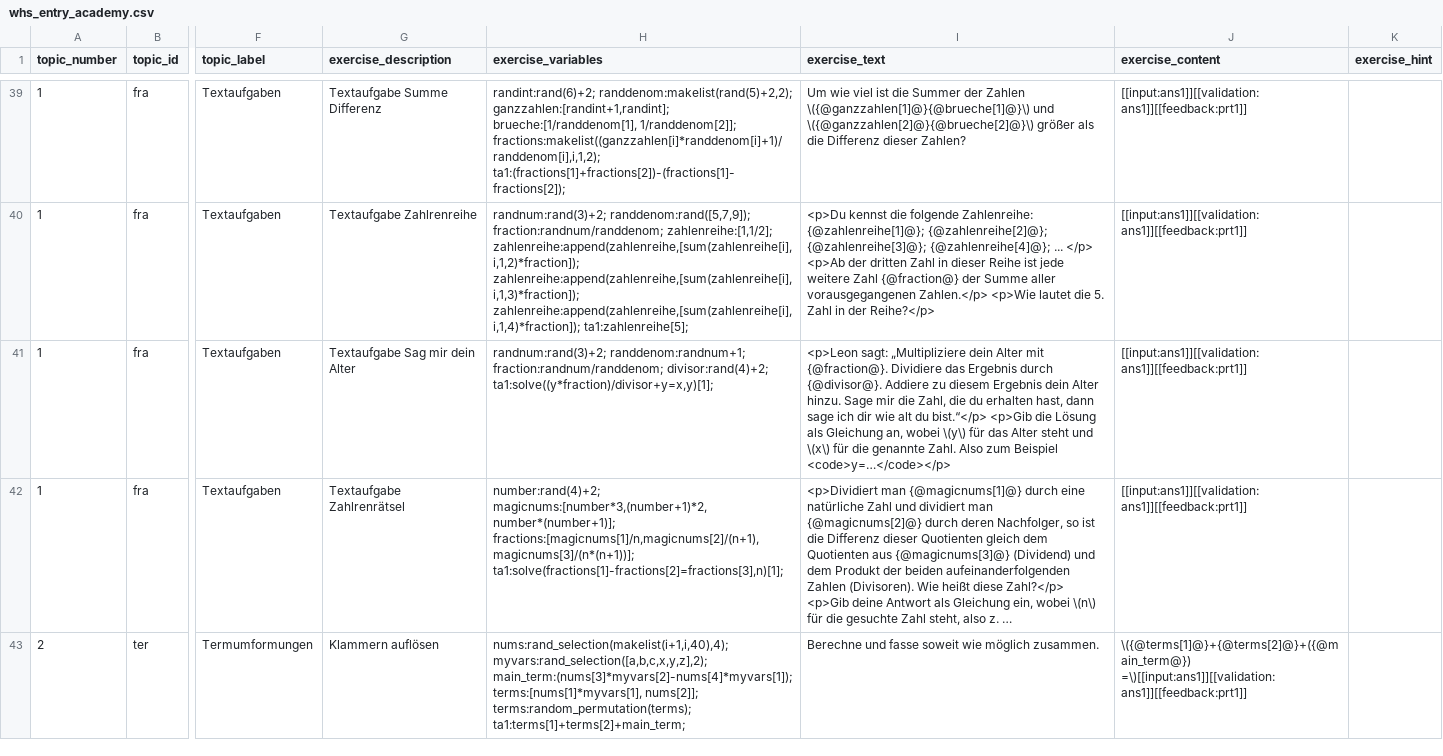
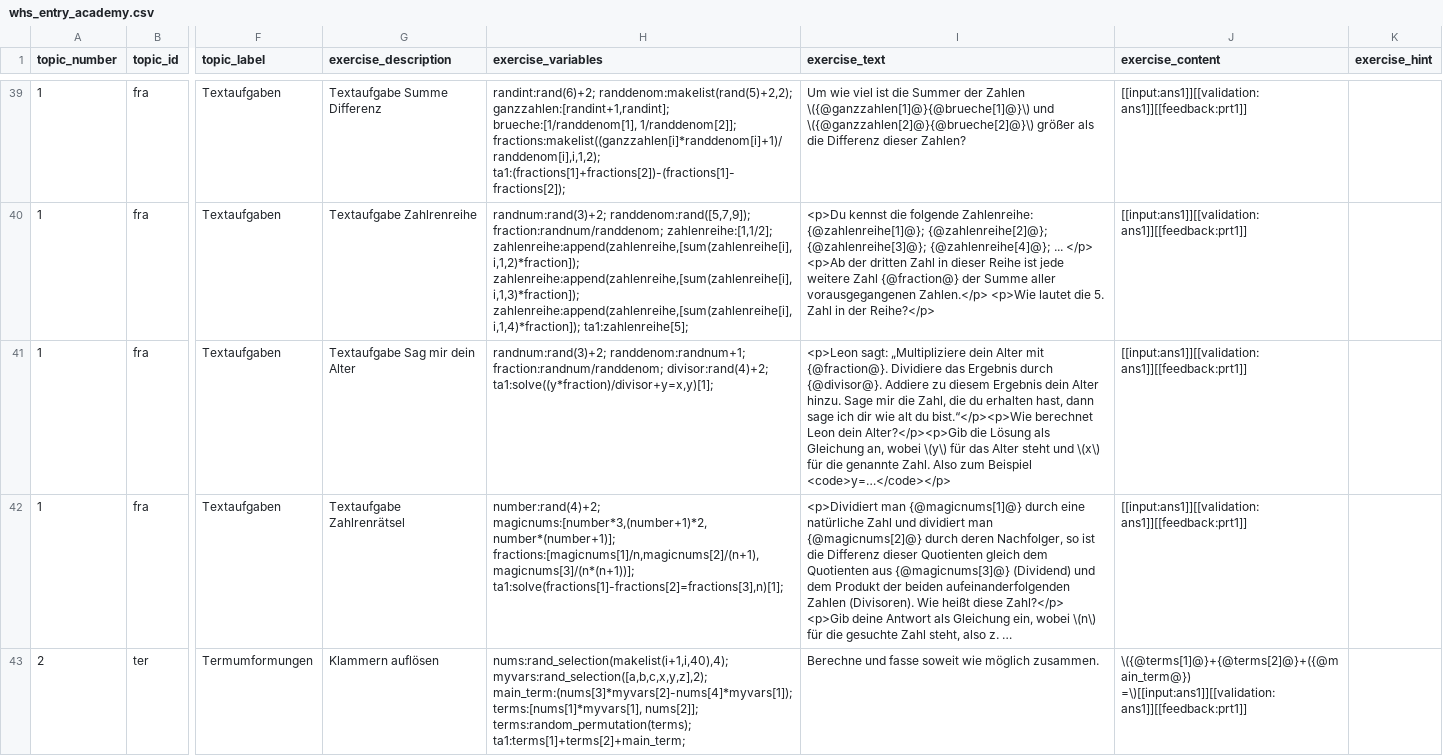
Before and after one commit to MalteNeugebauer/pymoodlequizlib, a CSV file: exercises/whs_entry_academy.csv, drawn as a sheet; only a part is shown, gaps mark what is left out; long unchanged cells end in …; the diff names each change by its address in the sheet, - before the commit and + after, or states it on an @@ line.

Commit message:
Improved t1_fra_6_8.
Added question formulation in question text.

```diff
--- a/exercises/whs_entry_academy.csv
+++ b/exercises/whs_entry_academy.csv
-I41 (exercise_text): …alt du bist.“</p> <p>Gib die Lösung…
+I41 (exercise_text): …alt du bist.“</p><p>Wie berechnet Leon dein Alter?</p><p>Gib die Lösung…
```
